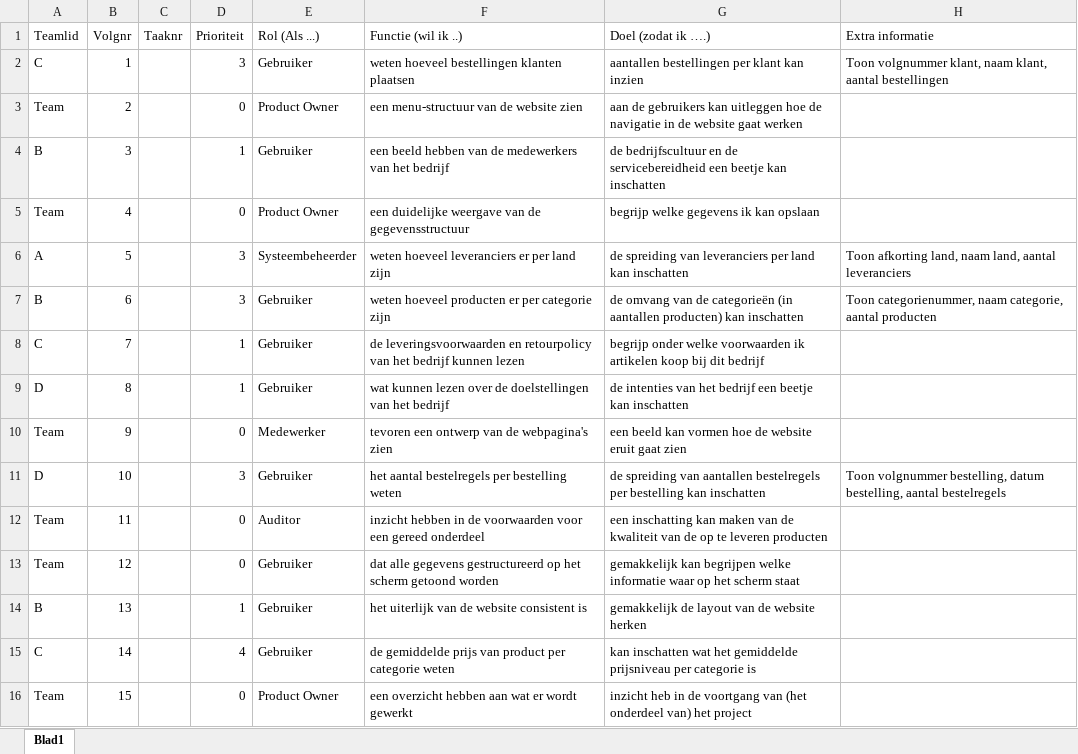
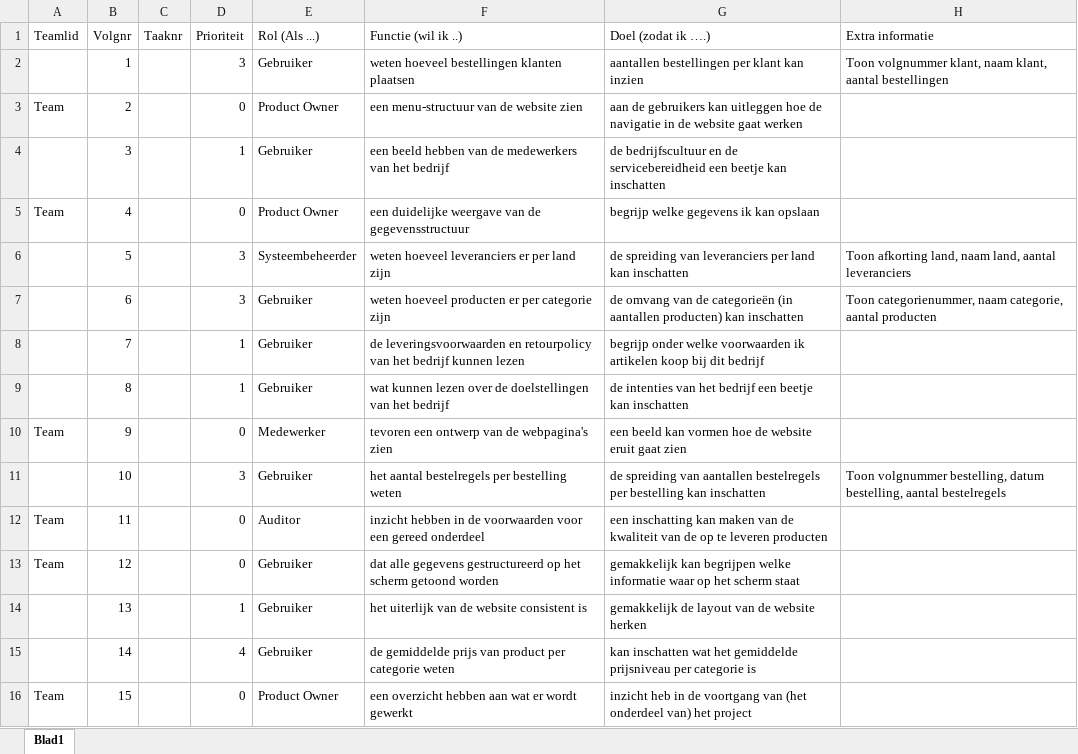
Before and after one commit to Dylanvanschouwen/Project-03, an Excel workbook: Documents/06 Overzicht User stories.xlsx, sheet Blad1, drawn as a sheet; only a part is shown; values as stored, in another font and other column widths than the file's, no borders; the diff covers the shown part only; the diff names each change by its address in the sheet, - before the commit and + after, or states it on an @@ line.

```diff
--- a/Documents/06 Overzicht User stories.xlsx (sheet Blad1)
+++ b/Documents/06 Overzicht User stories.xlsx (sheet Blad1)
-A2 (Teamlid): C
+A2 (Teamlid): (empty)
-A4 (Teamlid): B
+A4 (Teamlid): (empty)
-A6 (Teamlid): A
+A6 (Teamlid): (empty)
-A7 (Teamlid): B
+A7 (Teamlid): (empty)
-A8 (Teamlid): C
+A8 (Teamlid): (empty)
-A9 (Teamlid): D
+A9 (Teamlid): (empty)
-A11 (Teamlid): D
+A11 (Teamlid): (empty)
-A14 (Teamlid): B
+A14 (Teamlid): (empty)
-A15 (Teamlid): C
+A15 (Teamlid): (empty)
```
Also changed, not shown: 40 edited cells elsewhere in this sheet, 2 other files.
